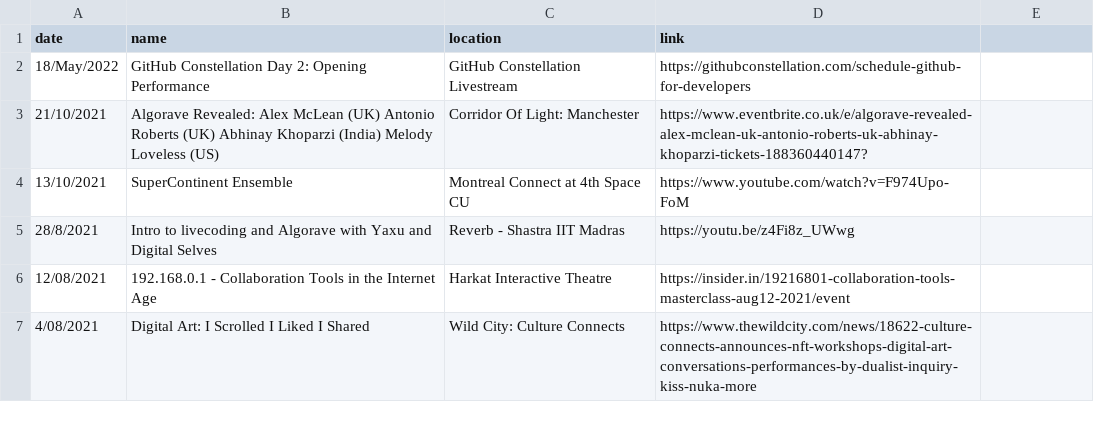
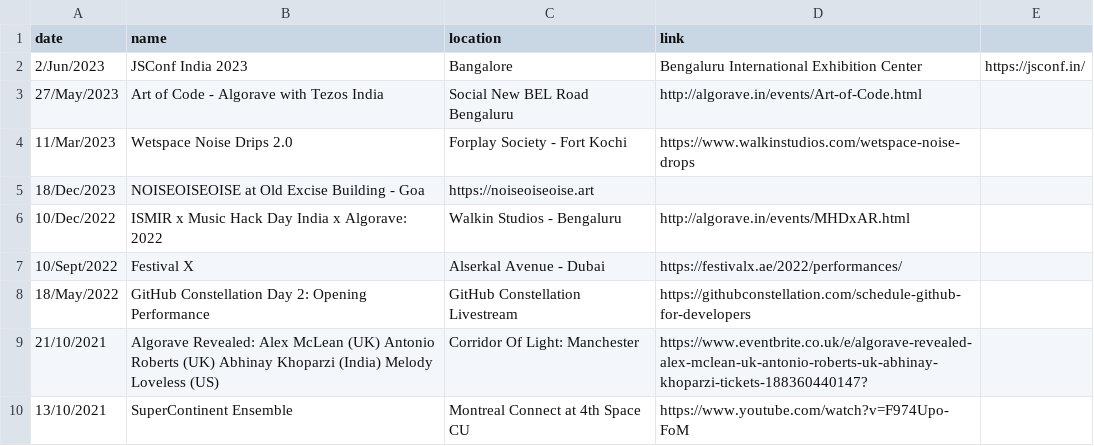
Before and after one commit to khoparzi/khoparzi.github.io, a CSV file: _data/gigs.csv, drawn as a sheet; only a part is shown; the shorter side is filled out with more unchanged rows; the diff names each change by its address in the sheet, - before the commit and + after, or states it on an @@ line.

Commit message:
Update gigs.csv

```diff
--- a/_data/gigs.csv
+++ b/_data/gigs.csv
+row 2: 2/Jun/2023 | JSConf India 2023 | Bangalore | Bengaluru International Exhibition Center | https://jsconf.in/
+row 3: 27/May/2023 | Art of Code - Algorave with Tezos India | Social New BEL Road Bengaluru | http://algorave.in/events/Art-of-Code.html
+row 4: 11/Mar/2023 | Wetspace Noise Drips 2.0 | Forplay Society - Fort Kochi | https://www.walkinstudios.com/wetspace-noise-drops
+row 5: 18/Dec/2023 | NOISEOISEOISE at Old Excise Building - Goa | https://noiseoiseoise.art
+row 6: 10/Dec/2022 | ISMIR x Music Hack Day India x Algorave: 2022 | Walkin Studios - Bengaluru | http://algorave.in/events/MHDxAR.html
+row 7: 10/Sept/2022 | Festival X | Alserkal Avenue - Dubai | https://festivalx.ae/2022/performances/
```
